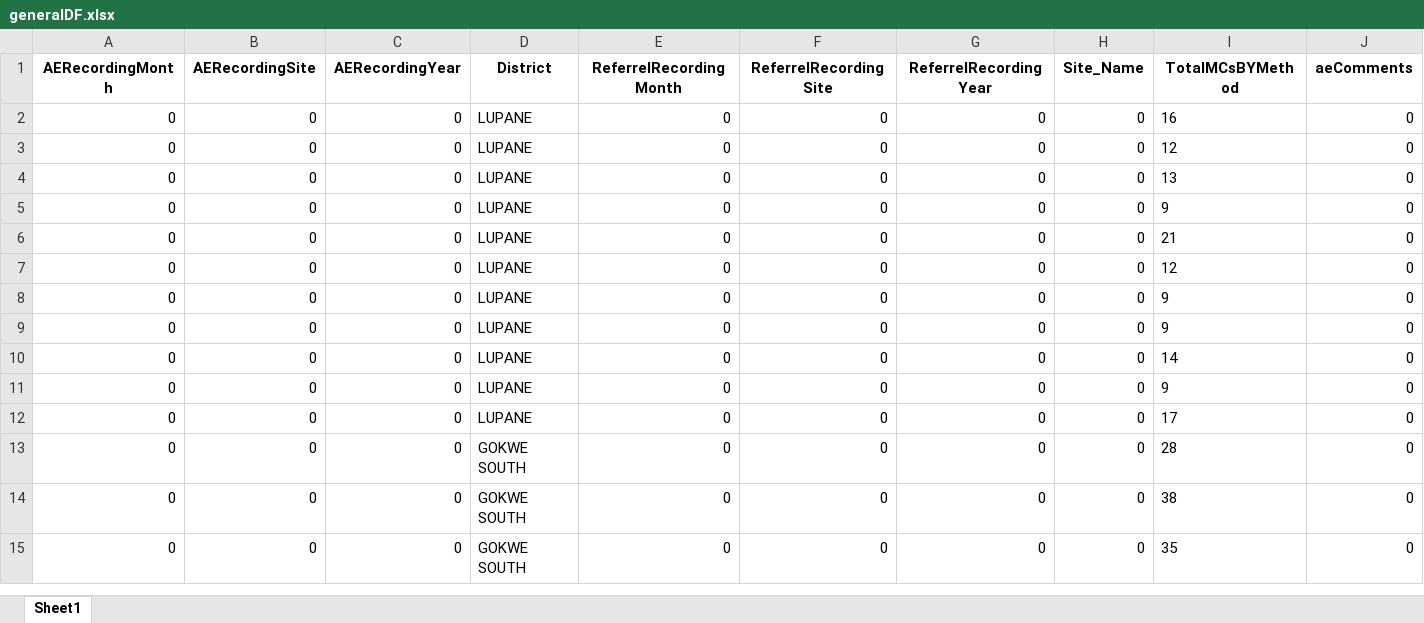
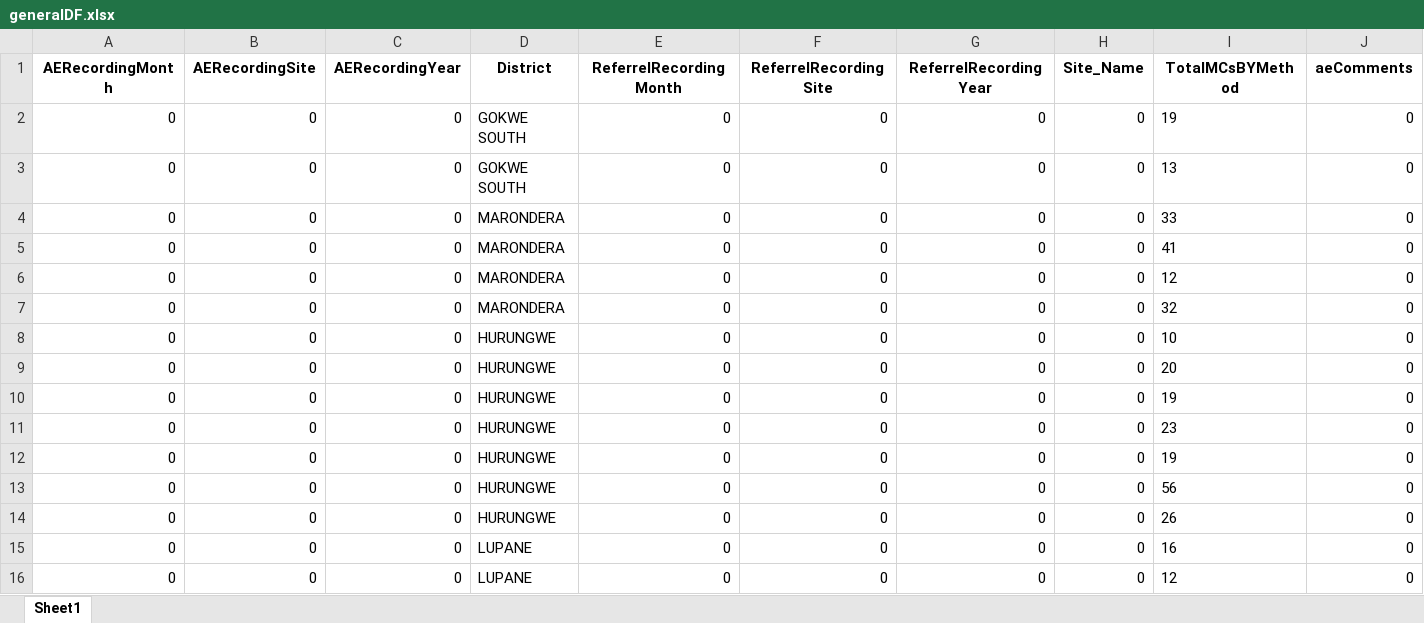
Before and after one commit to ashleymutenha/zazicProgrammaticReport, an Excel workbook: generalDF.xlsx, sheet Sheet1, drawn as a sheet; only a part is shown; the shorter side is filled out with more unchanged rows; values as stored, in another font and other column widths than the file's, no borders; rows hold the shown columns only; the diff names each change by its address in the sheet, - before the commit and + after, or states it on an @@ line.

```diff
--- a/generalDF.xlsx (sheet Sheet1)
+++ b/generalDF.xlsx (sheet Sheet1)
+row 2: 0 | 0 | 0 | GOKWE SOUTH | 0 | 0 | 0 | 0 | 19 | 0
+row 3: 0 | 0 | 0 | GOKWE SOUTH | 0 | 0 | 0 | 0 | 13 | 0
+row 4: 0 | 0 | 0 | MARONDERA | 0 | 0 | 0 | 0 | 33 | 0
+row 5: 0 | 0 | 0 | MARONDERA | 0 | 0 | 0 | 0 | 41 | 0
+row 6: 0 | 0 | 0 | MARONDERA | 0 | 0 | 0 | 0 | 12 | 0
+row 7: 0 | 0 | 0 | MARONDERA | 0 | 0 | 0 | 0 | 32 | 0
+row 8: 0 | 0 | 0 | HURUNGWE | 0 | 0 | 0 | 0 | 10 | 0
+row 9: 0 | 0 | 0 | HURUNGWE | 0 | 0 | 0 | 0 | 20 | 0
+row 10: 0 | 0 | 0 | HURUNGWE | 0 | 0 | 0 | 0 | 19 | 0
+row 11: 0 | 0 | 0 | HURUNGWE | 0 | 0 | 0 | 0 | 23 | 0
+row 12: 0 | 0 | 0 | HURUNGWE | 0 | 0 | 0 | 0 | 19 | 0
+row 13: 0 | 0 | 0 | HURUNGWE | 0 | 0 | 0 | 0 | 56 | 0
+row 14: 0 | 0 | 0 | HURUNGWE | 0 | 0 | 0 | 0 | 26 | 0
```
Also changed, not shown: ZDIPlookup.xlsx, data.xlsx, 7 other files.
